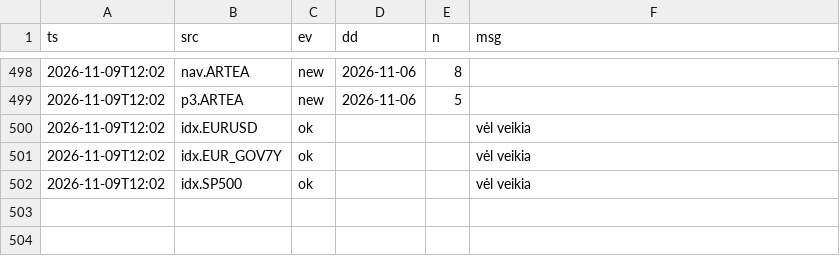
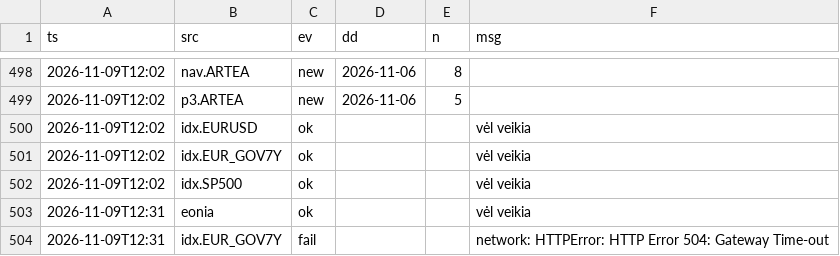
Before and after one commit to VytisCode/pension-fund-tracker, a CSV file: data/ops_log.csv, drawn as a sheet; only a part is shown, gaps mark what is left out.

```diff
--- a/data/ops_log.csv
+++ b/data/ops_log.csv
@@ -502 +502,3 @@ ts,src,ev,dd,n,msg
 2026-11-09T12:02,idx.SP500,ok,,,vėl veikia
+2026-11-09T12:31,eonia,ok,,,vėl veikia
+2026-11-09T12:31,idx.EUR_GOV7Y,fail,,,network: HTTPError: HTTP Error 504: Gateway Time-out
```
Also changed, not shown: data/baltic_ee_meta.csv, 38 other files.
